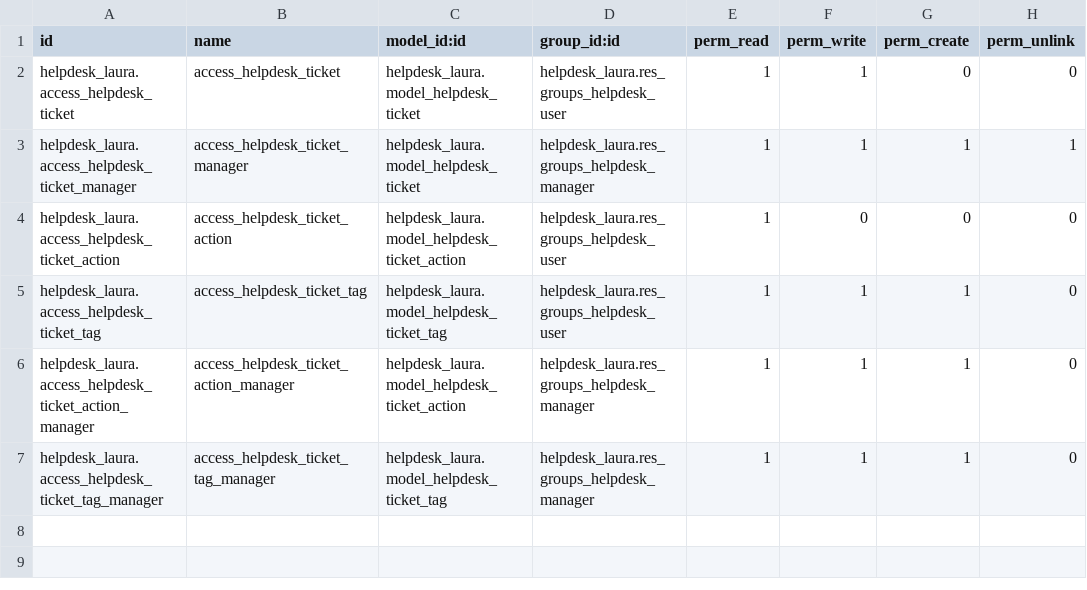
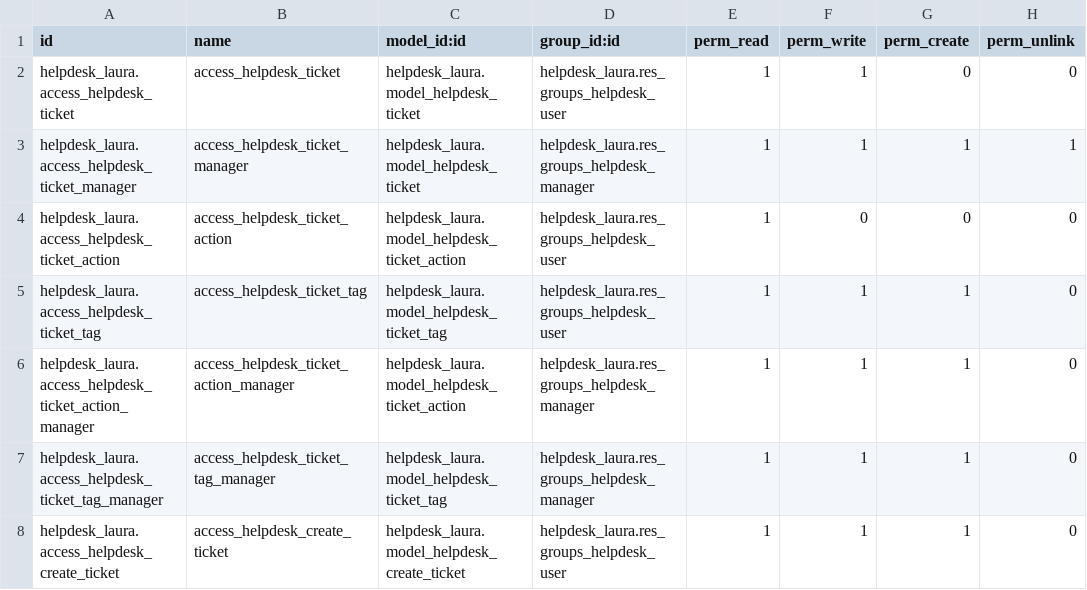
Before and after one commit to Boxnia/curso2023, a CSV file: helpdesk_laura/security/ir.model.access.csv, drawn as a sheet; the diff names each change by its address in the sheet, - before the commit and + after, or states it on an @@ line.

```diff
--- a/helpdesk_laura/security/ir.model.access.csv
+++ b/helpdesk_laura/security/ir.model.access.csv
+row 8: helpdesk_laura.access_helpdesk_create_ticket | access_helpdesk_create_ticket | helpdesk_laura.model_helpdesk_create_ticket | helpdesk_laura.res_groups_helpdesk_user | 1 | 1 | 1 | 0
```
Also changed, not shown: 6 other files.
